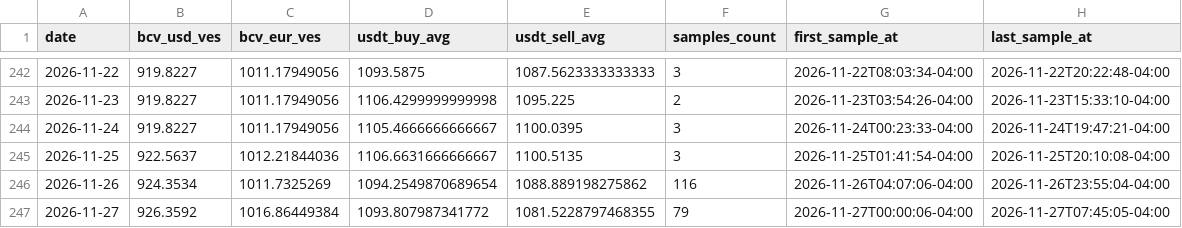
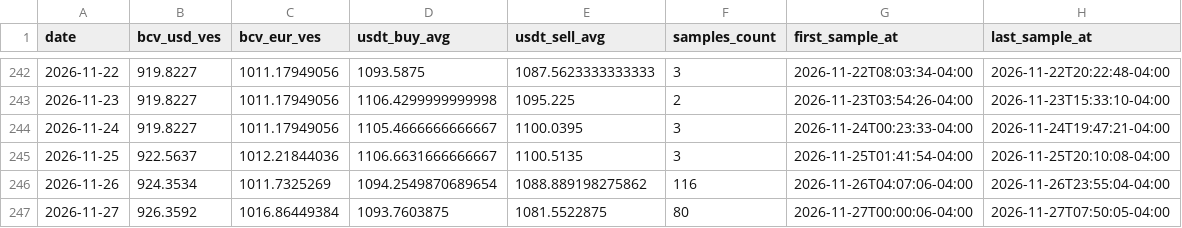
Before and after one commit to vhurdaneta/trmnl-bcv-usdt, a CSV file: data/rates_history.csv, drawn as a sheet; only a part is shown, gaps mark what is left out.

```diff
--- a/data/rates_history.csv
+++ b/data/rates_history.csv
@@ -246,2 +246,2 @@ date,bcv_usd_ves,bcv_eur_ves,usdt_buy_avg,usdt_sell_avg,samples_count,first_samp
 2026-11-26,924.3534,1011.7325269,1094.2549870689654,1088.889198275862,116,2026-11-26T04:07:06-04:00,2026-11-26T23:55:04-04:00
-2026-11-27,926.3592,1016.86449384,1093.807987341772,1081.5228797468355,79,2026-11-27T00:00:06-04:00,2026-11-27T07:45:05-04:00
+2026-11-27,926.3592,1016.86449384,1093.7603875,1081.5522875,80,2026-11-27T00:00:06-04:00,2026-11-27T07:50:05-04:00
```
Also changed, not shown: data/binance_samples.csv, 1 other file.
